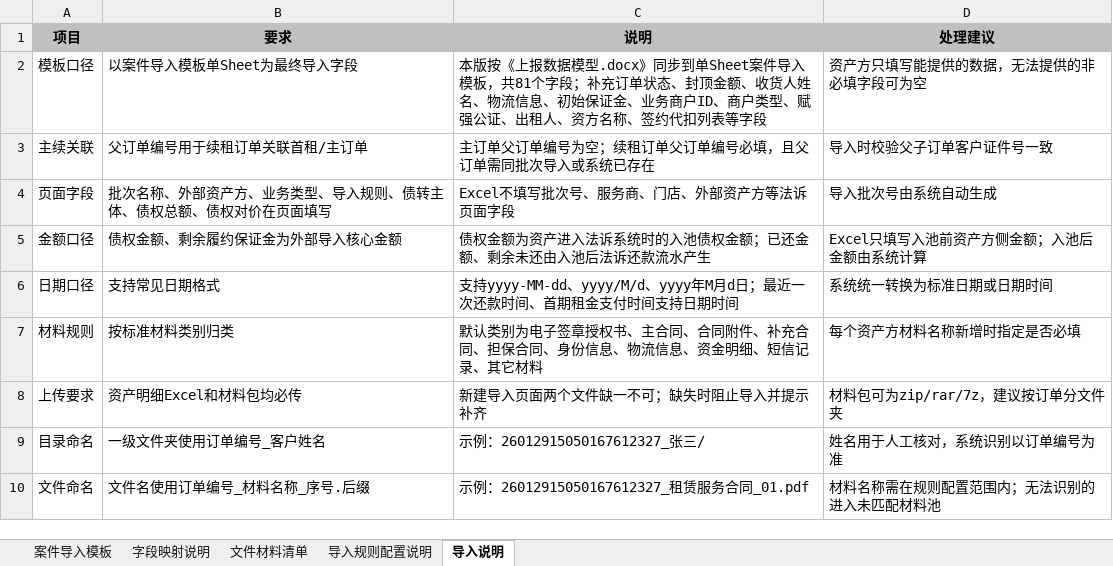
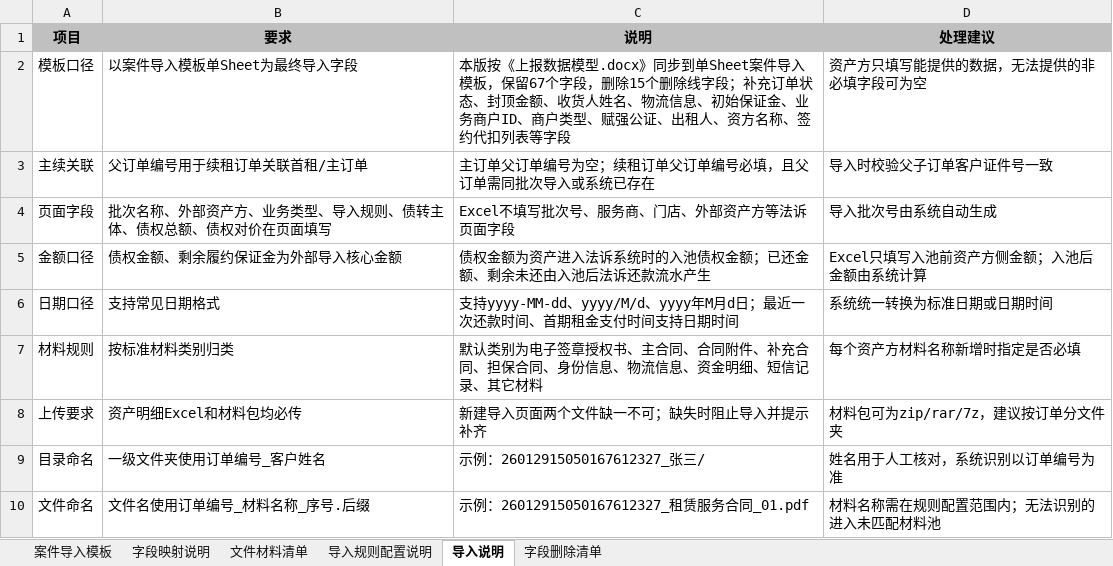
Before and after one commit to mengxianying/litigation-case-import-prototype, an Excel workbook: 法诉案件导入_Excel模板及文件格式说明0702_最终版.xlsx, sheet 导入说明, drawn as a sheet; values as stored, in another font and other column widths than the file's, no borders; the diff names each change by its address in the sheet, - before the commit and + after, or states it on an @@ line.

```diff
--- a/法诉案件导入_Excel模板及文件格式说明0702_最终版.xlsx (sheet 导入说明)
+++ b/法诉案件导入_Excel模板及文件格式说明0702_最终版.xlsx (sheet 导入说明)
+sheet tab: 字段删除清单
-C2 (说明): …入模板，共81个字段；补…
+C2 (说明): …入模板，保留67个字段，删除15个删除线字段；补…
```
Also changed, not shown: sheet 字段映射说明, sheet 案件导入模板, 1 other file.
